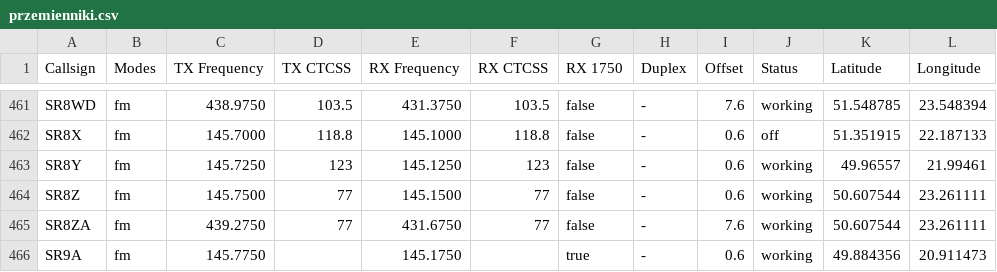
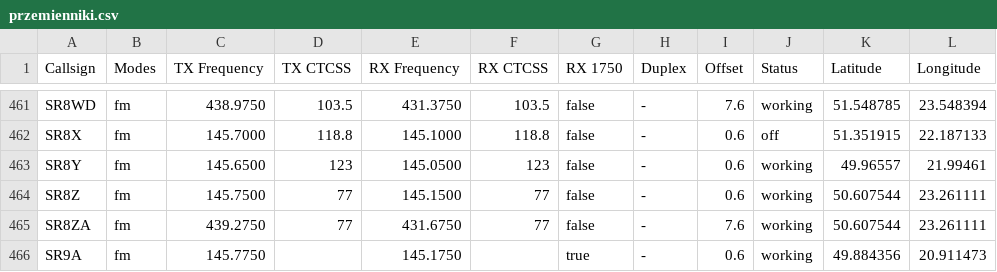
Before and after one commit to przemienniki/baza-przemiennikow, a CSV file: przemienniki.csv, drawn as a sheet; only a part is shown, gaps mark what is left out; the diff names each change by its address in the sheet, - before the commit and + after, or states it on an @@ line.

```diff
--- a/przemienniki.csv
+++ b/przemienniki.csv
-C463 (TX Frequency): 145.7250
+C463 (TX Frequency): 145.6500
-E463 (RX Frequency): 145.1250
+E463 (RX Frequency): 145.0500
```
Also changed, not shown: przemienniki-chirp.csv, 1 other file.
